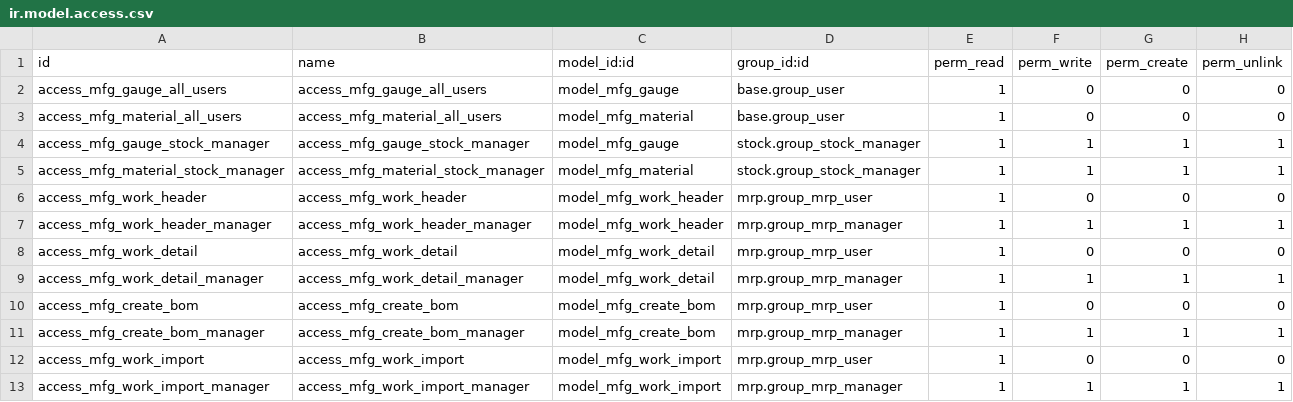
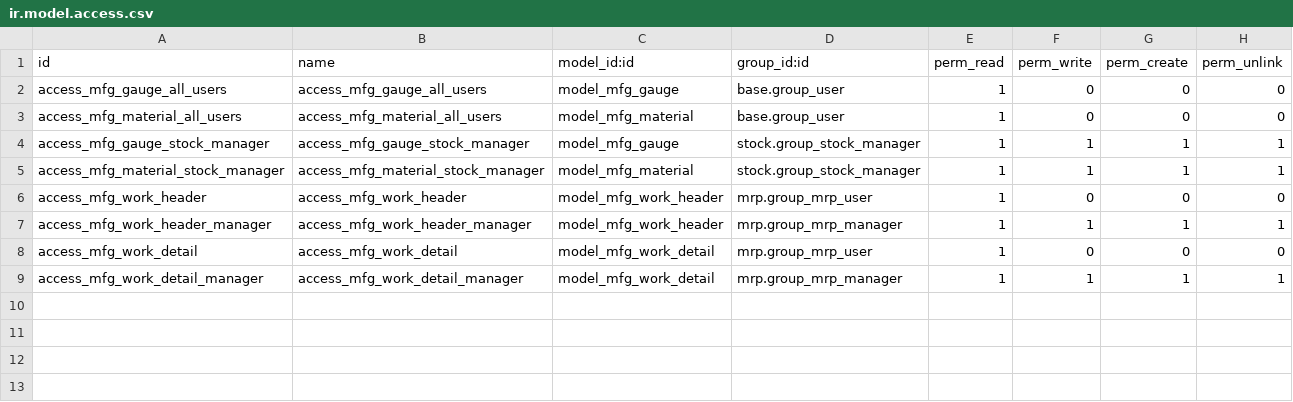
Before and after one commit to asphaltzipper/azi-odoo-modules, a CSV file: mfg_integration/security/ir.model.access.csv, drawn as a sheet.

Commit message:
fix warnings on access rules for transient models

```diff
--- a/mfg_integration/security/ir.model.access.csv
+++ b/mfg_integration/security/ir.model.access.csv
@@ -9,5 +9 @@ access_mfg_work_detail,access_mfg_work_detail,model_mfg_work_detail,mrp.group_mr
 access_mfg_work_detail_manager,access_mfg_work_detail_manager,model_mfg_work_detail,mrp.group_mrp_manager,1,1,1,1
-access_mfg_create_bom,access_mfg_create_bom,model_mfg_create_bom,mrp.group_mrp_user,1,0,0,0
-access_mfg_create_bom_manager,access_mfg_create_bom_manager,model_mfg_create_bom,mrp.group_mrp_manager,1,1,1,1
-access_mfg_work_import,access_mfg_work_import,model_mfg_work_import,mrp.group_mrp_user,1,0,0,0
-access_mfg_work_import_manager,access_mfg_work_import_manager,model_mfg_work_import,mrp.group_mrp_manager,1,1,1,1
```
